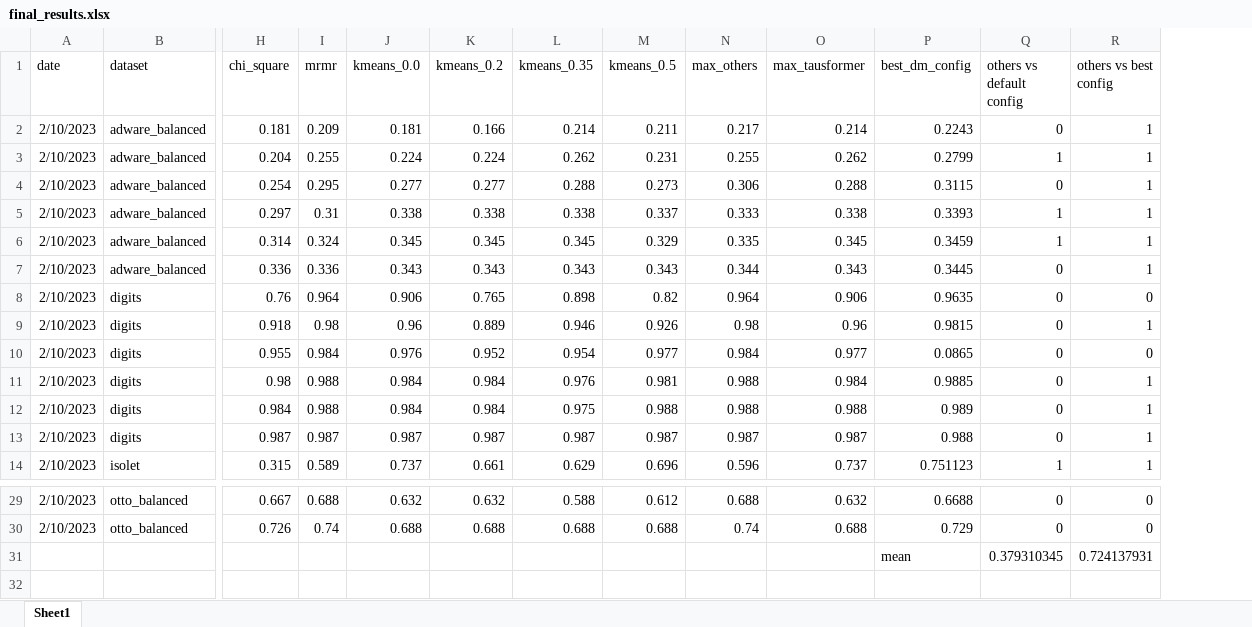
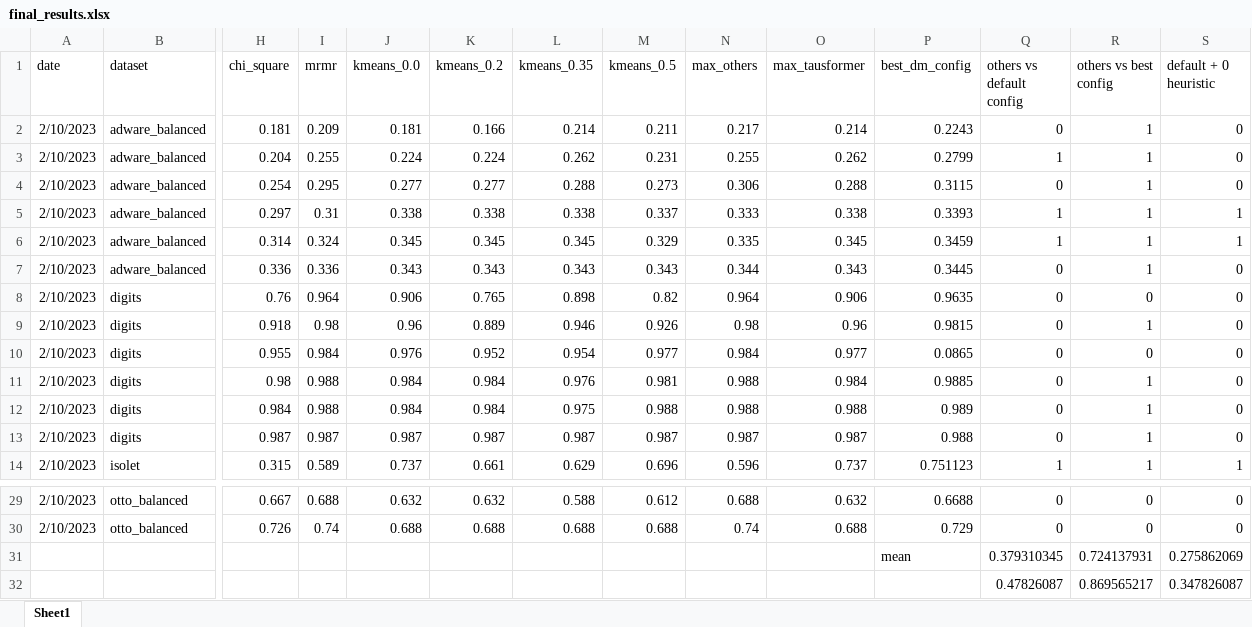
Before and after one commit to Omer-Hedvat/Thesis-TauTransformer, an Excel workbook: results/final_results.xlsx, sheet Sheet1, drawn as a sheet; only a part is shown, gaps mark what is left out; values as stored, in another font and other column widths than the file's, no borders; rows hold the shown columns only; the diff names each change by its address in the sheet, - before the commit and + after, or states it on an @@ line.

Commit message:
credit_score addition + results

```diff
--- a/results/final_results.xlsx (sheet Sheet1)
+++ b/results/final_results.xlsx (sheet Sheet1)
+column S (default + 0 heuristic), rows 2-14: 0 | 0 | 0 | 1 | 1 | 0 | 0 | 0 | 0 | 0 | 0 | 0 | 1; rows 29-31: 0 | 0 | 0.275862069
+row 32:  |  |  |  |  |  |  |  |  |  |  | 0.47826087 | 0.869565217 | 0.347826087
```
Also changed, not shown: 4 other files.
